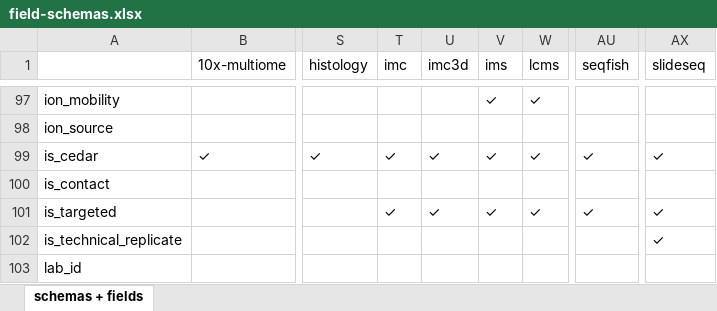
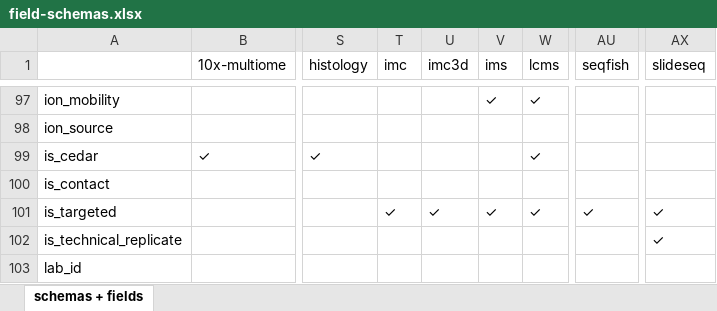
Before and after one commit to hubmapconsortium/ingest-validation-tools, an Excel workbook: docs/field-schemas.xlsx, sheet schemas + fields, drawn as a sheet; only a part is shown, gaps mark what is left out; values as stored, in another font and other column widths than the file's, no borders; the diff names each change by its address in the sheet, - before the commit and + after, or states it on an @@ line.

```diff
--- a/docs/field-schemas.xlsx (sheet schemas + fields)
+++ b/docs/field-schemas.xlsx (sheet schemas + fields)
-T99 (imc): ✓
+T99 (imc): (empty)
-U99 (imc3d): ✓
+U99 (imc3d): (empty)
-V99 (ims): ✓
+V99 (ims): (empty)
-AU99 (seqfish): ✓
+AU99 (seqfish): (empty)
-AX99 (slideseq): ✓
+AX99 (slideseq): (empty)
```
Also changed, not shown: 2 other files.
